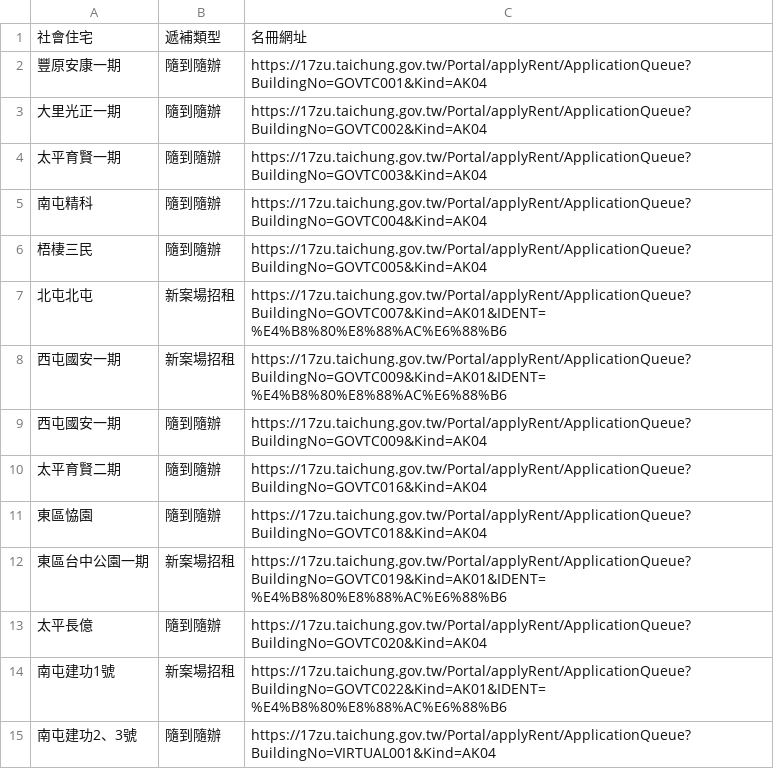
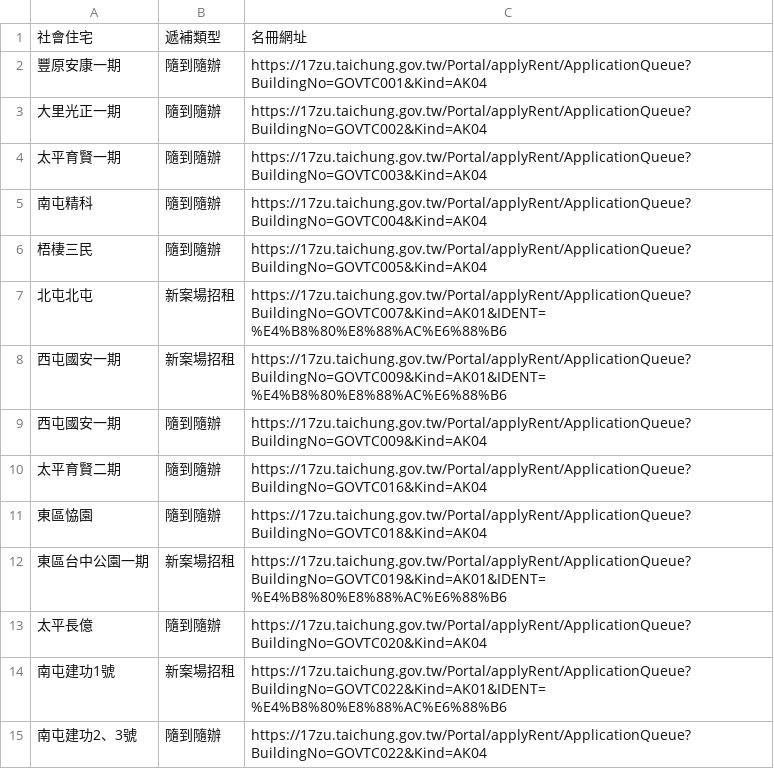
Before and after one commit to abula56/social_housing_tracker, a CSV file: project_links.csv, drawn as a sheet.

```diff
--- a/project_links.csv
+++ b/project_links.csv
@@ -14,2 +14,2 @@
 南屯建功1號,新案場招租,https://17zu.taichung.gov.tw/Portal/applyRent/ApplicationQueue?BuildingNo=GOVTC022&Kind=AK01&IDENT=%E4%B8%80%E8%88%AC%E6%88%B6
-南屯建功2、3號,隨到隨辦,https://17zu.taichung.gov.tw/Portal/applyRent/ApplicationQueue?BuildingNo=VIRTUAL001&Kind=AK04
+南屯建功2、3號,隨到隨辦,https://17zu.taichung.gov.tw/Portal/applyRent/ApplicationQueue?BuildingNo=GOVTC022&Kind=AK04
```
Also changed, not shown: detail_queue_stats.csv, detail_queue_stats_history.csv, 3 other files.
